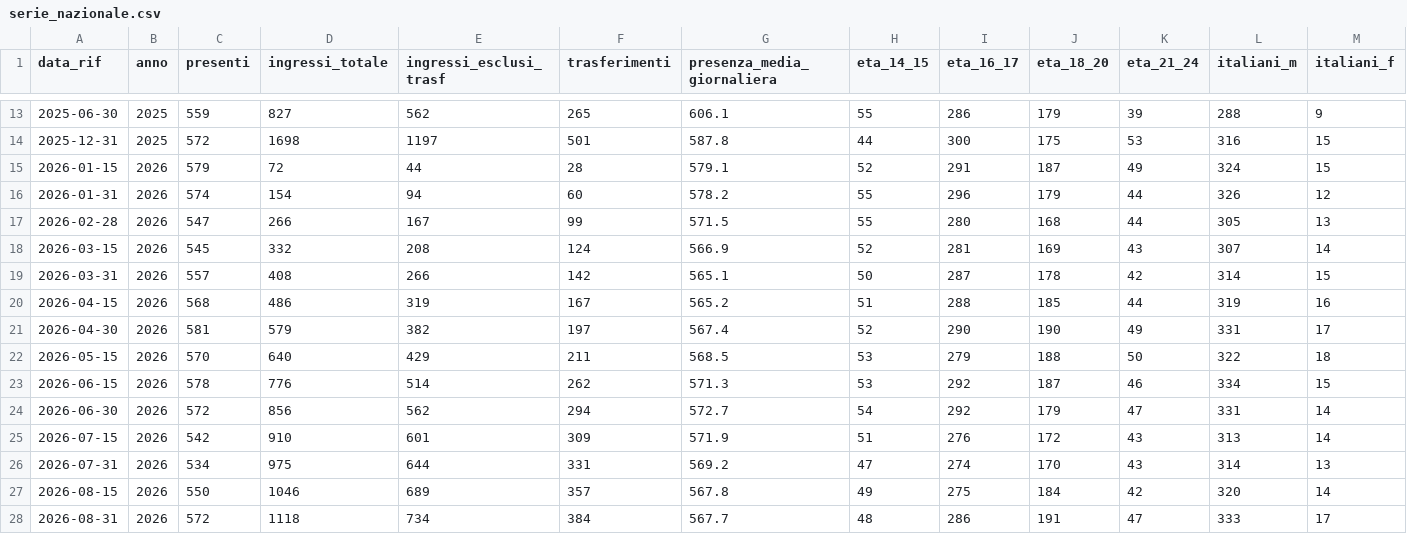
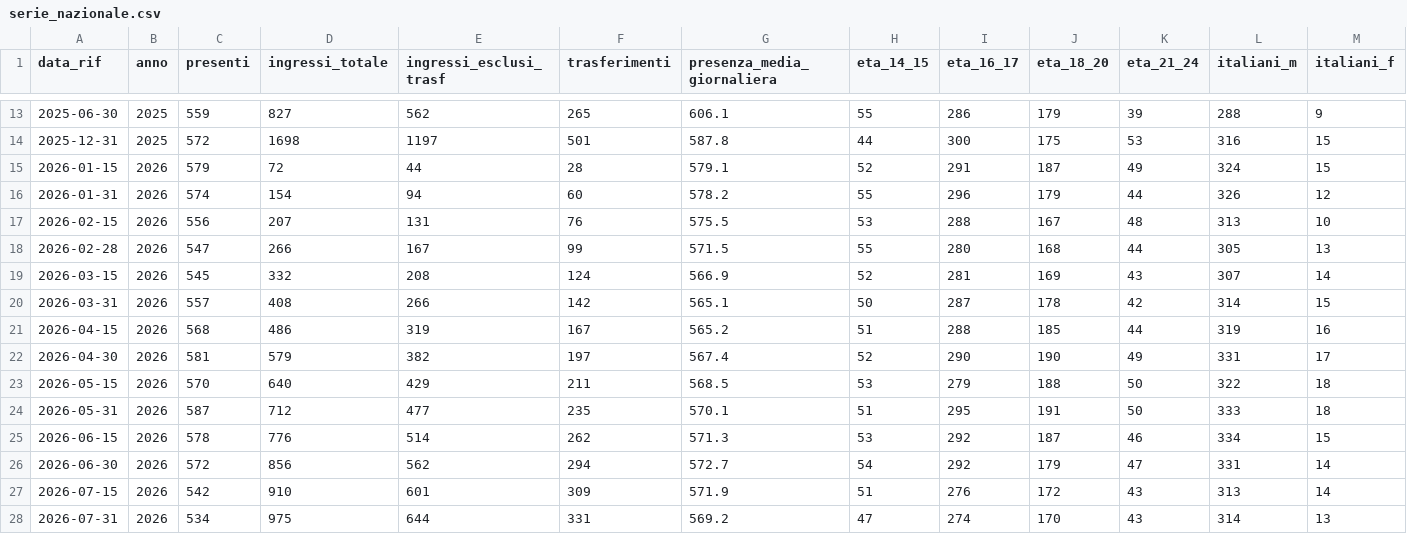
Before and after one commit to lucabonzanni/monitor-ipm, a CSV file: docs/data/serie_nazionale.csv, drawn as a sheet; only a part is shown, gaps mark what is left out; the shorter side is filled out with more unchanged rows; rows hold the shown columns only; the diff names each change by its address in the sheet, - before the commit and + after, or states it on an @@ line.

```diff
--- a/docs/data/serie_nazionale.csv
+++ b/docs/data/serie_nazionale.csv
+row 17: 2026-02-15 | 2026 | 556 | 207 | 131 | 76 | 575.5 | 53 | 288 | 167 | 48 | 313 | 10
+row 24: 2026-05-31 | 2026 | 587 | 712 | 477 | 235 | 570.1 | 51 | 295 | 191 | 50 | 333 | 18
```
Also changed, not shown: docs/data/controlli.csv, docs/data/delitti_selezionati.csv, 6 other files.
